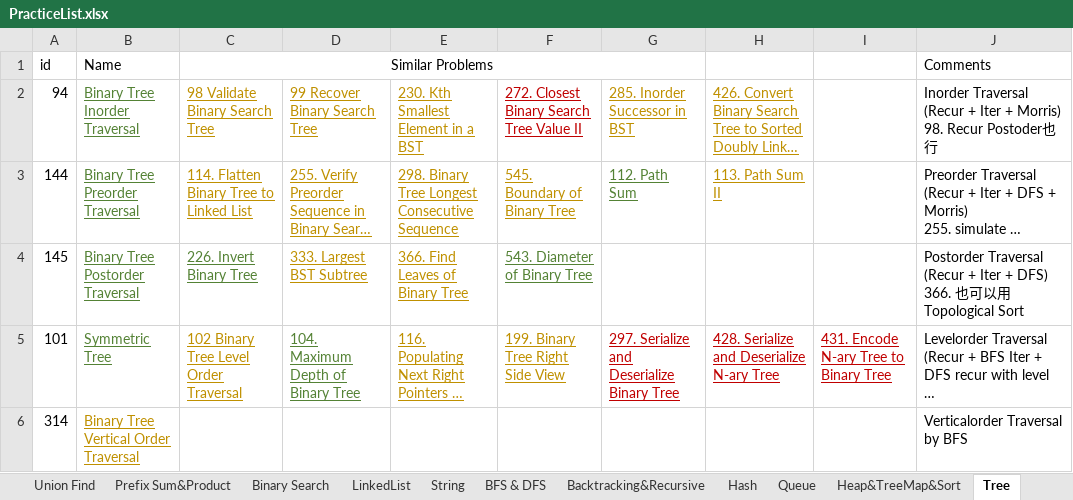
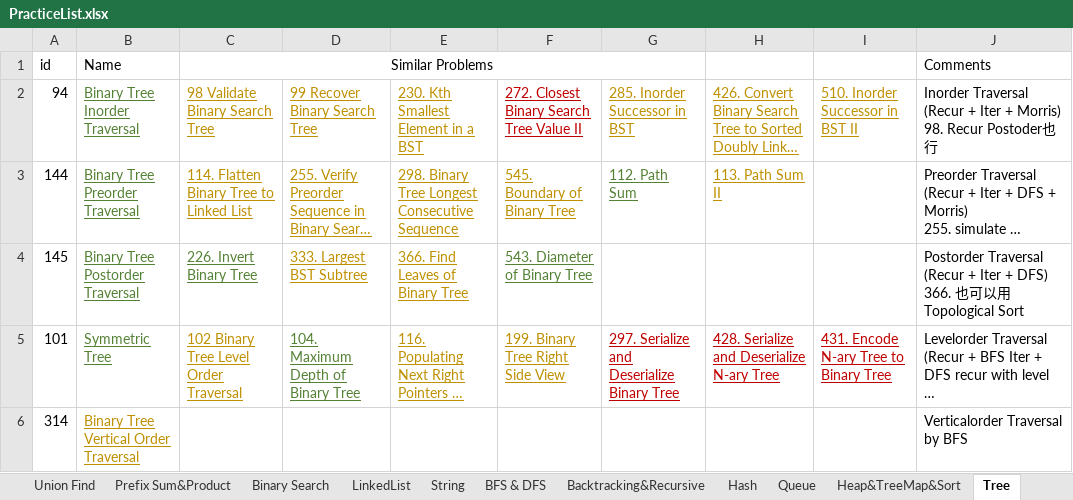
Before and after one commit to LiXieLabs/codingpractice, an Excel workbook: PracticeList.xlsx, sheet Tree, drawn as a sheet; only a part is shown; long unchanged cells end in …; values as stored, in another font and other column widths than the file's, no borders; the diff names each change by its address in the sheet, - before the commit and + after, or states it on an @@ line.

```diff
--- a/PracticeList.xlsx (sheet Tree)
+++ b/PracticeList.xlsx (sheet Tree)
-I2: (empty)
+I2: 510. Inorder Successor in BST II
```
Also changed, not shown: sheet Stack, sheet All, 3 other files.
